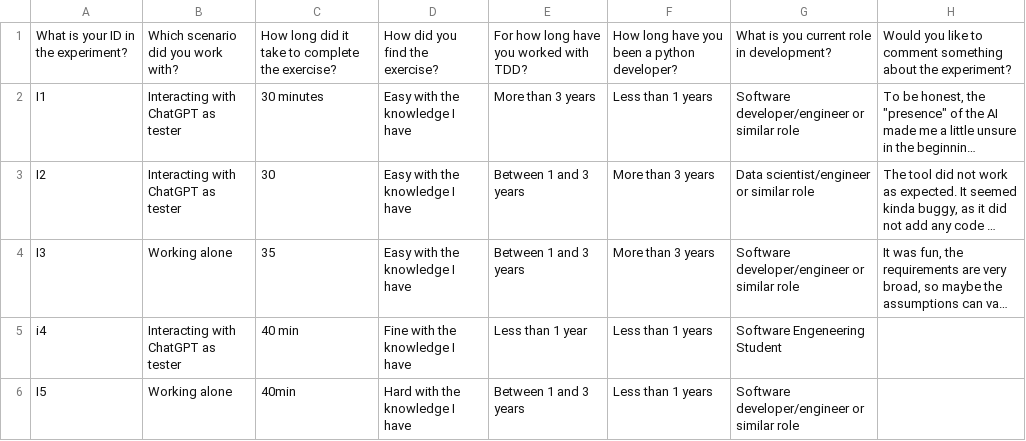
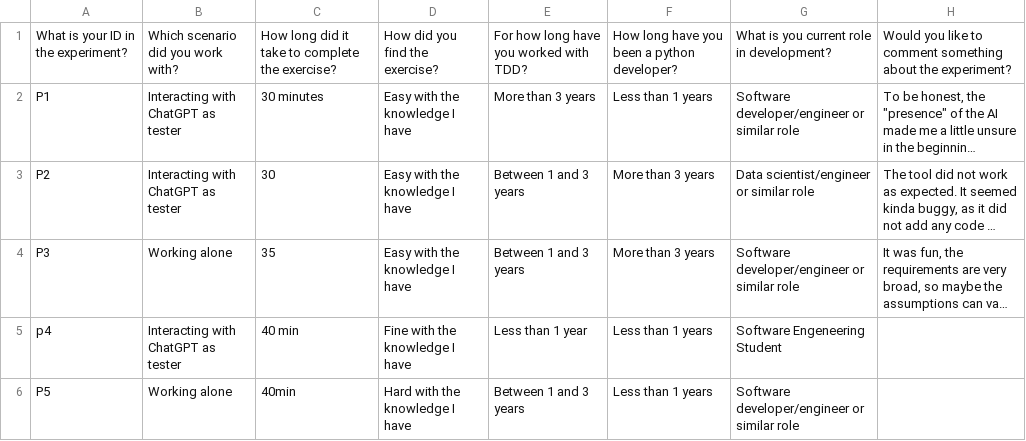
Before and after one commit to AI4TDD/AI4TDD, a CSV file: experiments/experiment_responses.csv, drawn as a sheet; long unchanged cells end in …; the diff names each change by its address in the sheet, - before the commit and + after, or states it on an @@ line.

Commit message:
Update experiment_responses.csv

```diff
--- a/experiments/experiment_responses.csv
+++ b/experiments/experiment_responses.csv
-A2: I1
+A2: P1
-A3: I2
+A3: P2
-A4: I3
+A4: P3
-A5: i4
+A5: p4
-A6: I5
+A6: P5
```
